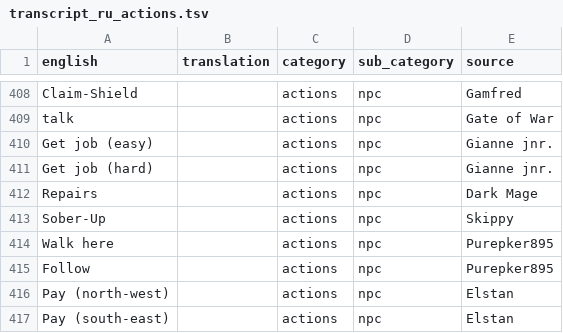
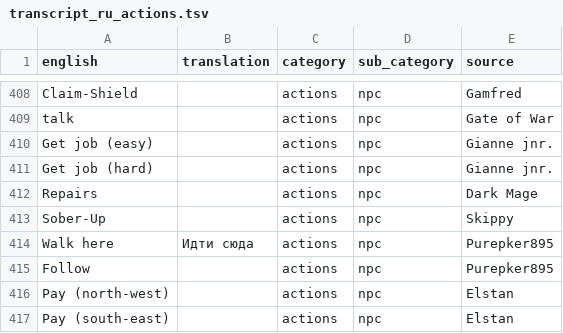
Before and after one commit to FallenRonin/Runelingual-Transcripts, a TSV file: draft/ru/transcript_ru_actions.tsv, drawn as a sheet; only a part is shown, gaps mark what is left out; the diff covers the shown part only.

```diff
--- a/draft/ru/transcript_ru_actions.tsv
+++ b/draft/ru/transcript_ru_actions.tsv
@@ -413,3 +413,3 @@ Repairs		actions	npc	Dark Mage
 Sober-Up		actions	npc	Skippy
-Walk here		actions	npc	Purepker895
+Walk here	Идти сюда	actions	npc	Purepker895
 Follow		actions	npc	Purepker895
```
Also changed, not shown: 13 edited cells elsewhere in this file, 2 other files.
